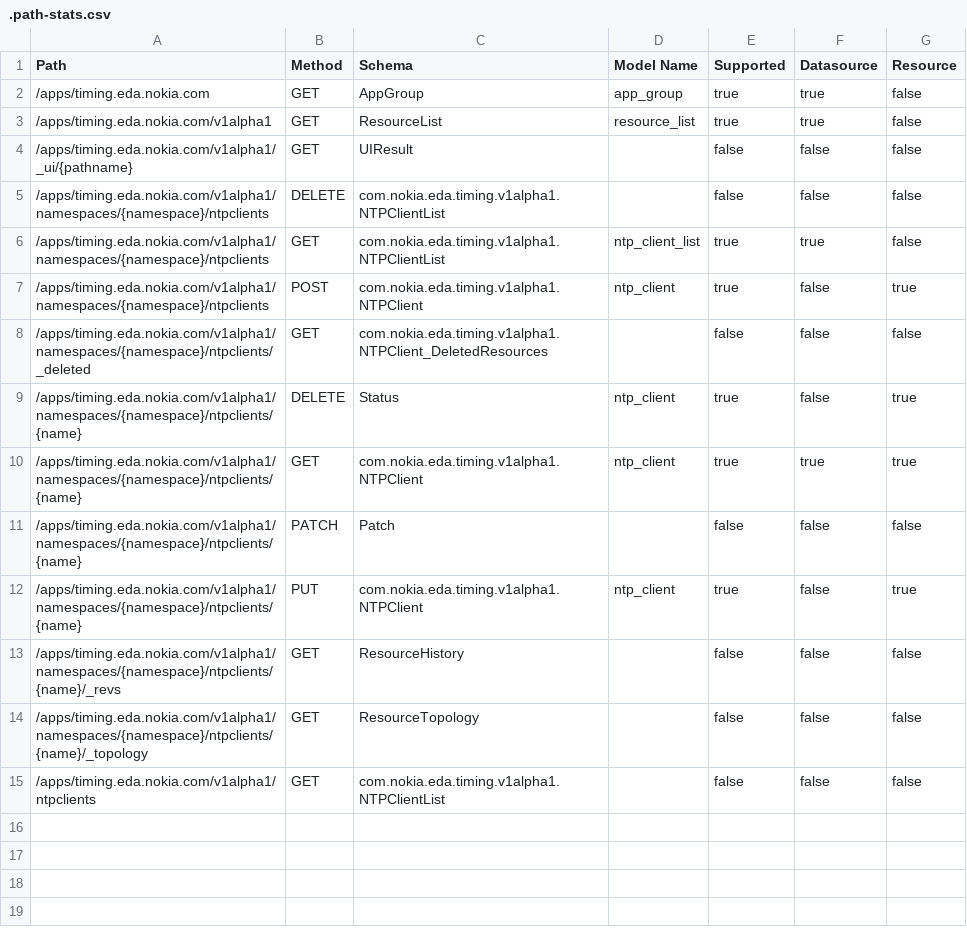
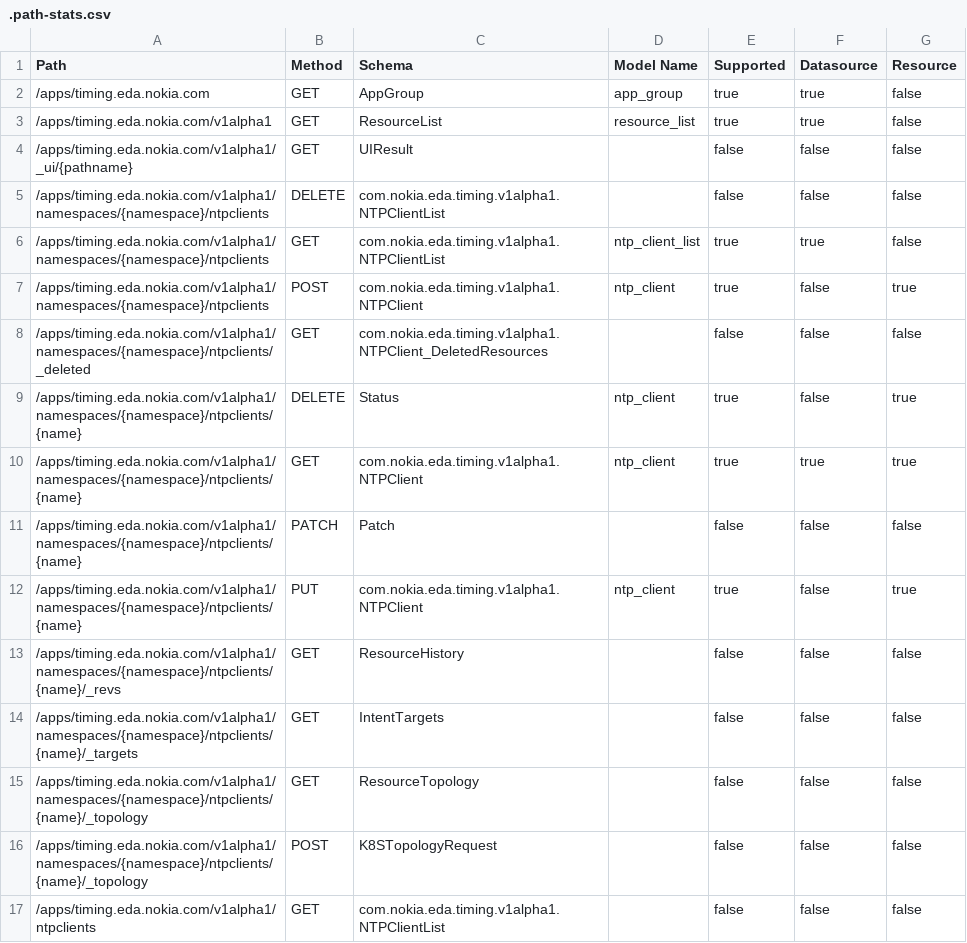
Before and after one commit to nokia-eda/terraform-provider-timing-v1alpha1, a CSV file: .path-stats.csv, drawn as a sheet.

```diff
--- a/.path-stats.csv
+++ b/.path-stats.csv
@@ -13,3 +13,5 @@ Path,Method,Schema,Model Name,Supported,Datasource,Resource
 /apps/timing.eda.nokia.com/v1alpha1/namespaces/{namespace}/ntpclients/{name}/_revs,GET,ResourceHistory,,false,false,false
+/apps/timing.eda.nokia.com/v1alpha1/namespaces/{namespace}/ntpclients/{name}/_targets,GET,IntentTargets,,false,false,false
 /apps/timing.eda.nokia.com/v1alpha1/namespaces/{namespace}/ntpclients/{name}/_topology,GET,ResourceTopology,,false,false,false
+/apps/timing.eda.nokia.com/v1alpha1/namespaces/{namespace}/ntpclients/{name}/_topology,POST,K8STopologyRequest,,false,false,false
 /apps/timing.eda.nokia.com/v1alpha1/ntpclients,GET,com.nokia.eda.timing.v1alpha1.NTPClientList,,false,false,false
```
Also changed, not shown: 19 other files.
